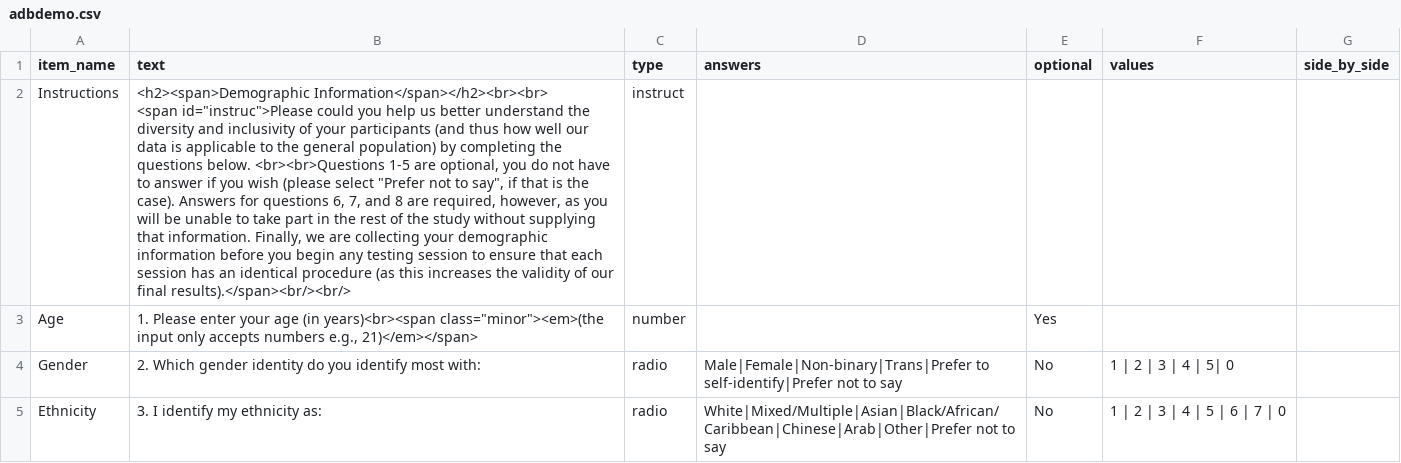
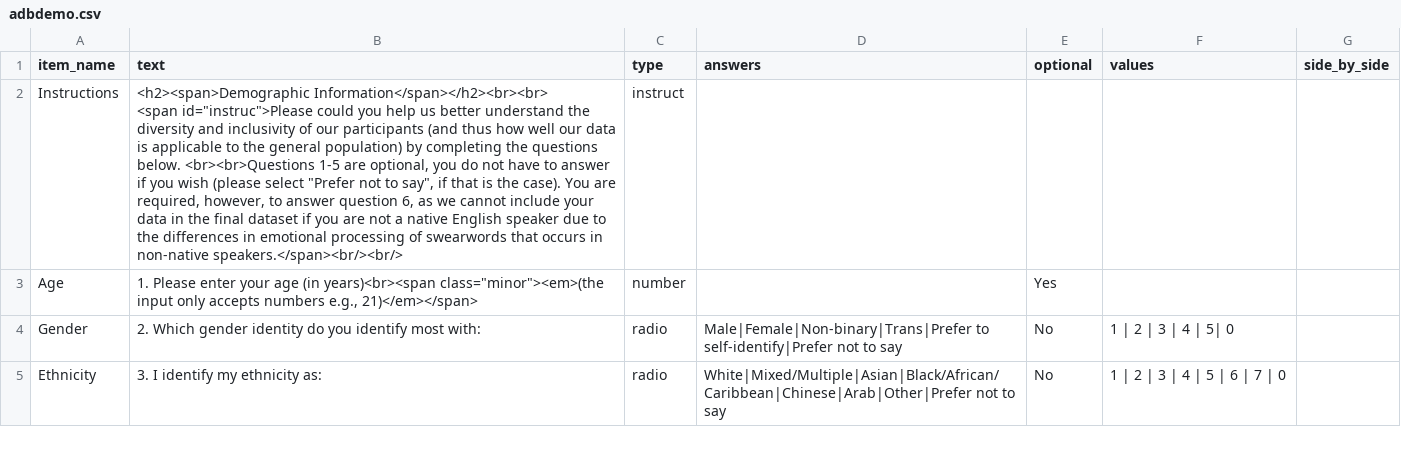
Before and after one commit to tdepsych/collector-experiments, a CSV file: User/Surveys/adbdemo.csv, drawn as a sheet; only a part is shown; the diff names each change by its address in the sheet, - before the commit and + after, or states it on an @@ line.

Commit message:
Tweak to bootbox position & adb text

```diff
--- a/User/Surveys/adbdemo.csv
+++ b/User/Surveys/adbdemo.csv
-B2 (text): …inclusivity of your participants (and thus how well our data is applicable to the general population) by completing the questions below. <br><br>Questions 1-5 are optional, you do not have to answer if you wish (please select "Prefer not to say", if that is the case). Answers for questions 6, 7, and 8 are required, however, as you will be unable to take part in the rest of the study without supplying that information. Finally, we are collecting your demographic information before you begin any testing session to ensure that each session has an identical procedure (as this increases the validity of our final results).</span><br/><br/>
+B2 (text): …inclusivity of our participants (and thus how well our data is applicable to the general population) by completing the questions below. <br><br>Questions 1-5 are optional, you do not have to answer if you wish (please select "Prefer not to say", if that is the case). You are required, however, to answer question 6, as we cannot include your data in the final dataset if you are not a native English speaker due to the differences in emotional processing of swearwords that occurs in non-native speakers.</span><br/><br/>
```
Also changed, not shown: User/Projects/msc_adb/procedure_adb.csv, 4 other files.
